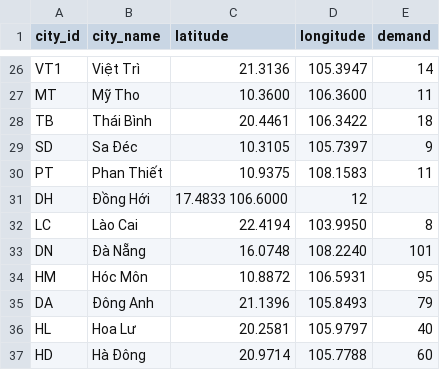
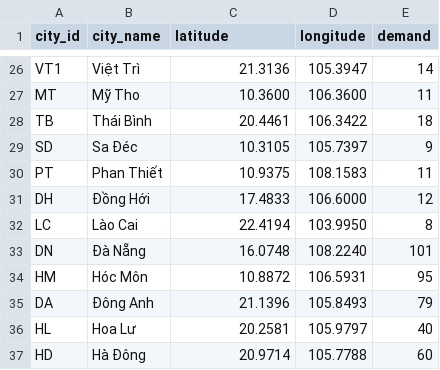
Before and after one commit to dat2912005lqd-collab/AI-Powered-Route-Optimization, a CSV file: data/vietnam_cities.csv, drawn as a sheet; only a part is shown, gaps mark what is left out.

Commit message:
Fix formatting issues in vietnam_cities.csv

```diff
--- a/data/vietnam_cities.csv
+++ b/data/vietnam_cities.csv
@@ -30,3 +30,3 @@ SD,Sa Đéc,10.3105,105.7397,9
 PT,Phan Thiết,10.9375,108.1583,11
-DH,Đồng Hới,17.4833	106.6000,12
+DH,Đồng Hới,17.4833,106.6000,12
 LC,Lào Cai,22.4194,103.9950,8
```
